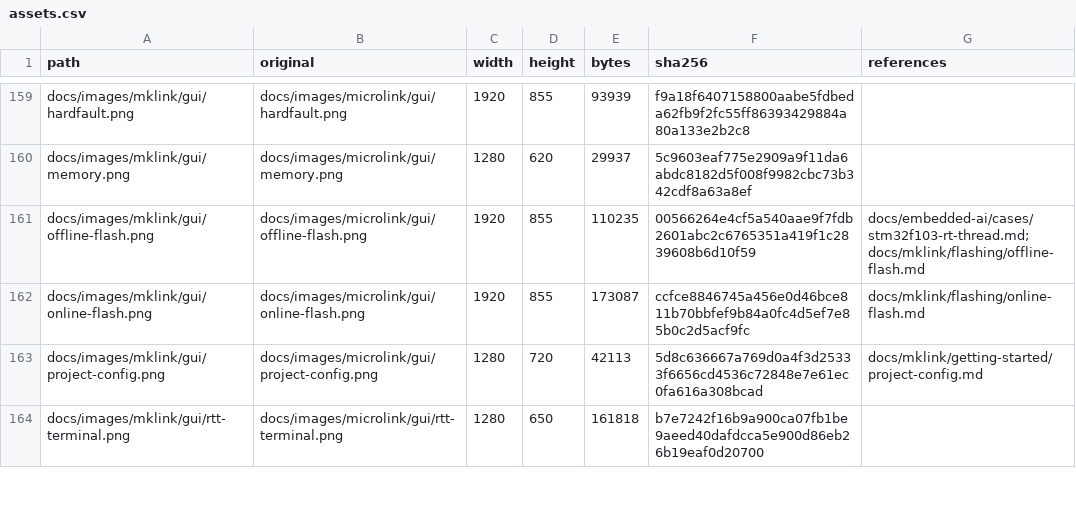
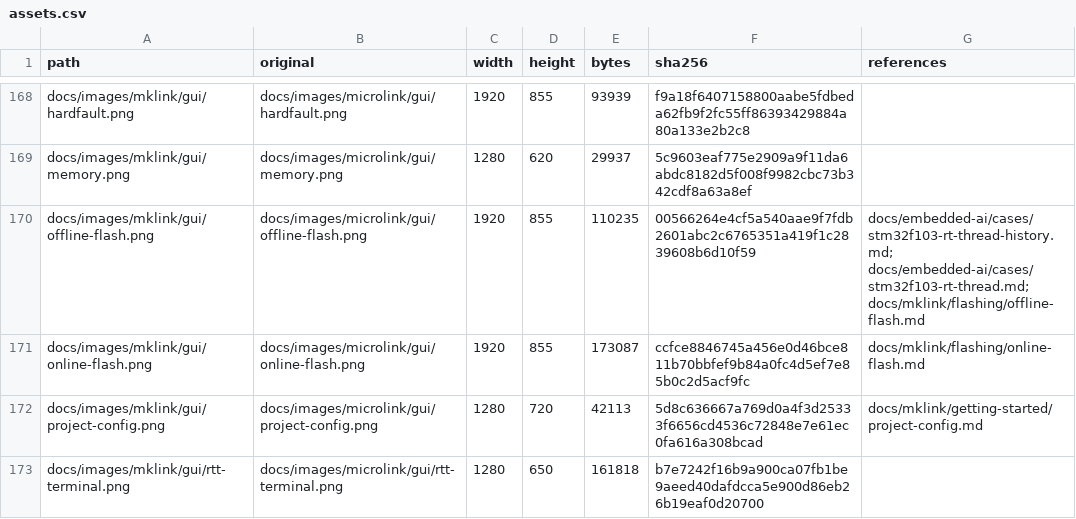
Before and after one commit to Aladdin-Wang/MicroBoot, a CSV file: maintenance/docs-organization/assets.csv, drawn as a sheet; only a part is shown, gaps mark what is left out; the diff covers the shown part only.

```diff
--- a/maintenance/docs-organization/assets.csv
+++ b/maintenance/docs-organization/assets.csv
@@ -160,3 +169,3 @@ docs/images/mklink/gui/hardfault.png,docs/images/microlink/gui/hardfault.png,192
 docs/images/mklink/gui/memory.png,docs/images/microlink/gui/memory.png,1280,620,29937,5c9603eaf775e2909a9f11da6abdc8182d5f008f9982cbc73b342cdf8a63a8ef,
-docs/images/mklink/gui/offline-flash.png,docs/images/microlink/gui/offline-flash.png,1920,855,110235,00566264e4cf5a540aae9f7fdb2601abc2c6765351a419f1c2839608b6d10f59,docs/embedded-ai/cases/stm32f103-rt-thread.md; docs/mklink/flashing/offline-flash.md
+docs/images/mklink/gui/offline-flash.png,docs/images/microlink/gui/offline-flash.png,1920,855,110235,00566264e4cf5a540aae9f7fdb2601abc2c6765351a419f1c2839608b6d10f59,docs/embedded-ai/cases/stm32f103-rt-thread-history.md; docs/embedded-ai/cases/stm32f103-rt-thread.md; docs/mklink/flashing/offline-flash.md
 docs/images/mklink/gui/online-flash.png,docs/images/microlink/gui/online-flash.png,1920,855,173087,ccfce8846745a456e0d46bce811b70bbfef9b84a0fc4d5ef7e85b0c2d5acf9fc,docs/mklink/flashing/online-flash.md
```
Also changed, not shown: 9 added rows and 9 edited cells elsewhere in this file, 19 other files.
